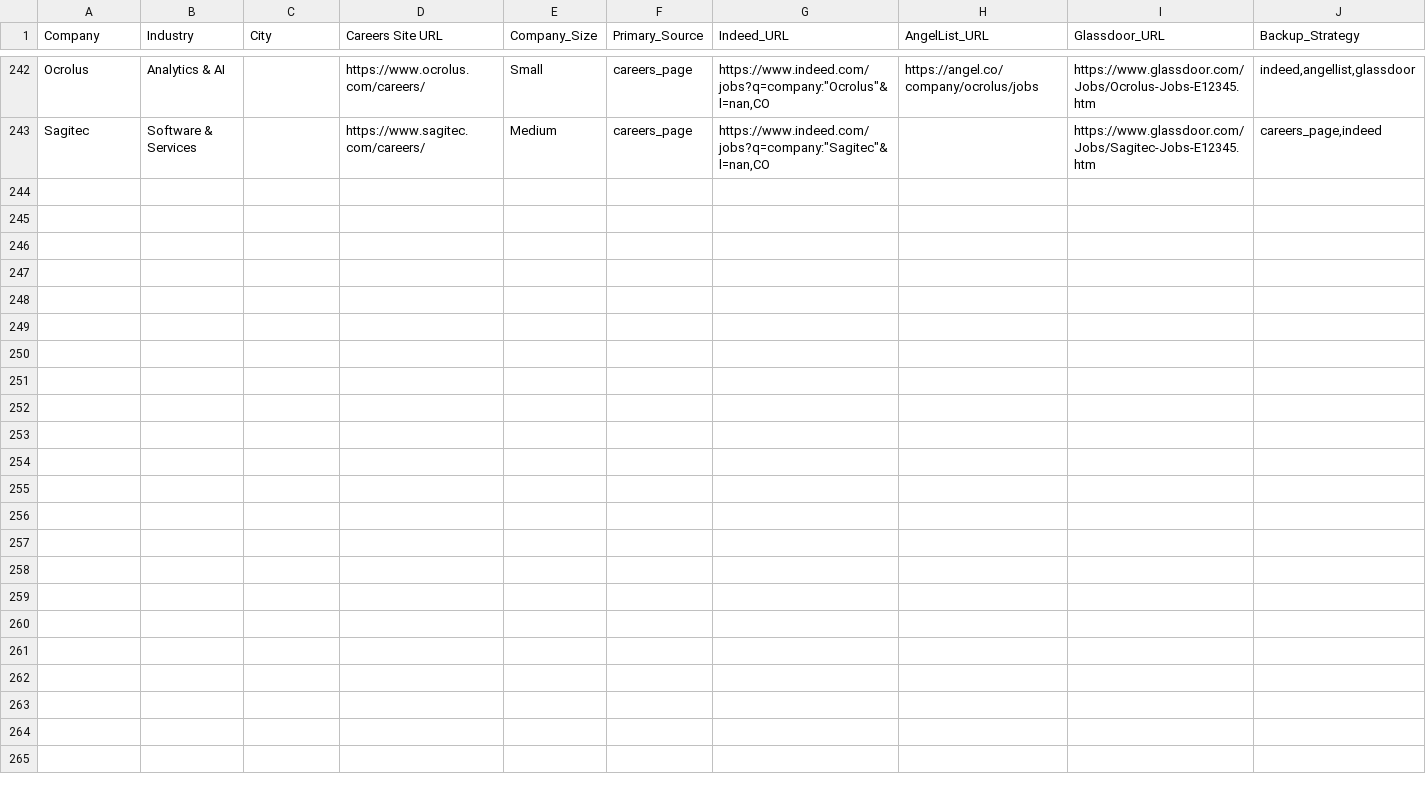
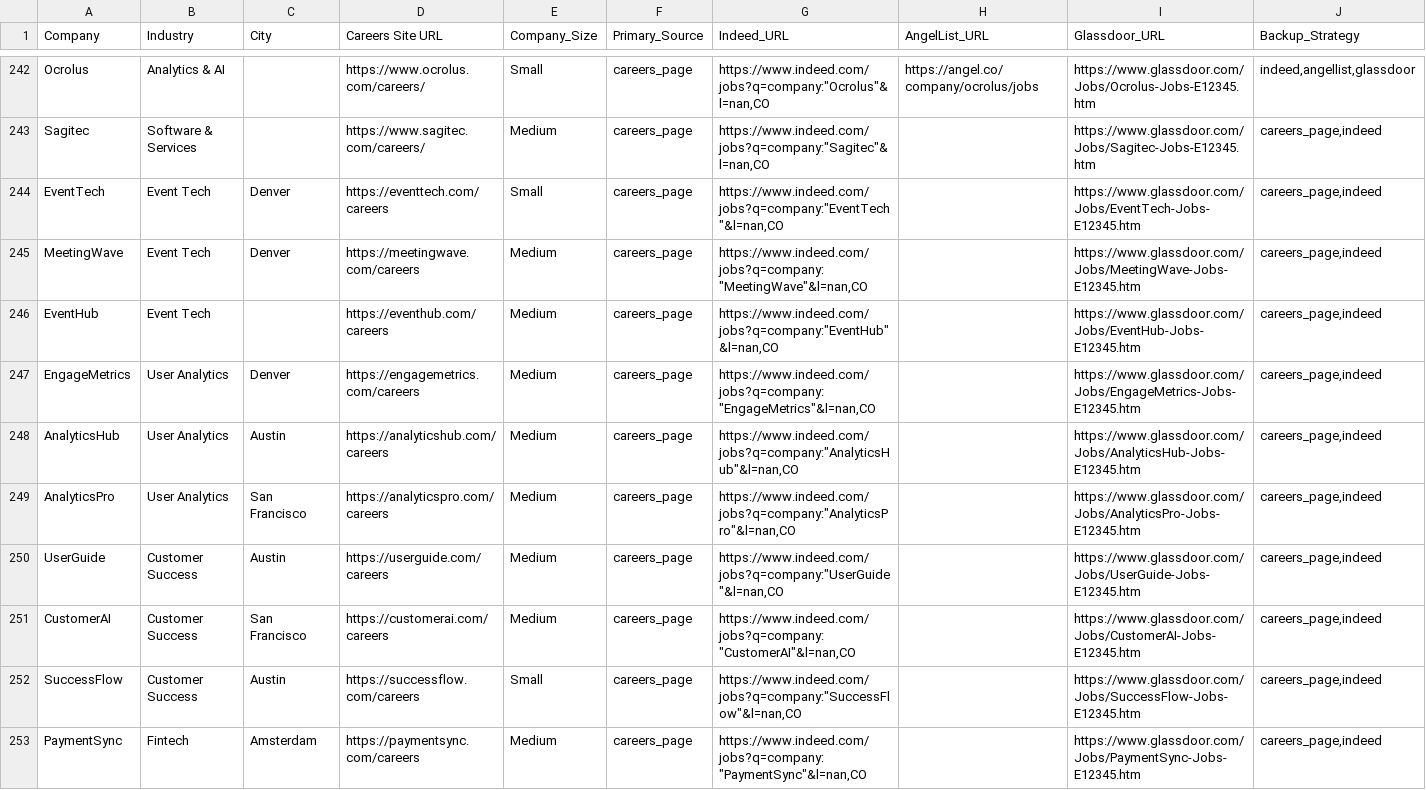
Before and after one commit to starstead/job-scraper, a CSV file: companies_final_ready.csv, drawn as a sheet; only a part is shown, gaps mark what is left out; the diff covers the shown part only; the diff names each change by its address in the sheet, - before the commit and + after, or states it on an @@ line.

```diff
--- a/companies_final_ready.csv
+++ b/companies_final_ready.csv
+row 244: EventTech | Event Tech | Denver | https://eventtech.com/careers | Small | careers_page | https://www.indeed.com/jobs?q=company:"EventTech"&l=nan,CO |  | https://www.glassdoor.com/Jobs/EventTech-Jobs-E12345.htm | careers_page,indeed
+row 245: MeetingWave | Event Tech | Denver | https://meetingwave.com/careers | Medium | careers_page | https://www.indeed.com/jobs?q=company:"MeetingWave"&l=nan,CO |  | https://www.glassdoor.com/Jobs/MeetingWave-Jobs-E12345.htm | careers_page,indeed
+row 246: EventHub | Event Tech |  | https://eventhub.com/careers | Medium | careers_page | https://www.indeed.com/jobs?q=company:"EventHub"&l=nan,CO |  | https://www.glassdoor.com/Jobs/EventHub-Jobs-E12345.htm | careers_page,indeed
+row 247: EngageMetrics | User Analytics | Denver | https://engagemetrics.com/careers | Medium | careers_page | https://www.indeed.com/jobs?q=company:"EngageMetrics"&l=nan,CO |  | https://www.glassdoor.com/Jobs/EngageMetrics-Jobs-E12345.htm | careers_page,indeed
+row 248: AnalyticsHub | User Analytics | Austin | https://analyticshub.com/careers | Medium | careers_page | https://www.indeed.com/jobs?q=company:"AnalyticsHub"&l=nan,CO |  | https://www.glassdoor.com/Jobs/AnalyticsHub-Jobs-E12345.htm | careers_page,indeed
+row 249: AnalyticsPro | User Analytics | San Francisco | https://analyticspro.com/careers | Medium | careers_page | https://www.indeed.com/jobs?q=company:"AnalyticsPro"&l=nan,CO |  | https://www.glassdoor.com/Jobs/AnalyticsPro-Jobs-E12345.htm | careers_page,indeed
+row 250: UserGuide | Customer Success | Austin | https://userguide.com/careers | Medium | careers_page | https://www.indeed.com/jobs?q=company:"UserGuide"&l=nan,CO |  | https://www.glassdoor.com/Jobs/UserGuide-Jobs-E12345.htm | careers_page,indeed
+row 251: CustomerAI | Customer Success | San Francisco | https://customerai.com/careers | Medium | careers_page | https://www.indeed.com/jobs?q=company:"CustomerAI"&l=nan,CO |  | https://www.glassdoor.com/Jobs/CustomerAI-Jobs-E12345.htm | careers_page,indeed
+row 252: SuccessFlow | Customer Success | Austin | https://successflow.com/careers | Small | careers_page | https://www.indeed.com/jobs?q=company:"SuccessFlow"&l=nan,CO |  | https://www.glassdoor.com/Jobs/SuccessFlow-Jobs-E12345.htm | careers_page,indeed
+row 253: PaymentSync | Fintech | Amsterdam | https://paymentsync.com/careers | Medium | careers_page | https://www.indeed.com/jobs?q=company:"PaymentSync"&l=nan,CO |  | https://www.glassdoor.com/Jobs/PaymentSync-Jobs-E12345.htm | careers_page,indeed
```
Also changed, not shown: 10 added rows elsewhere in this file, 1 other file.
